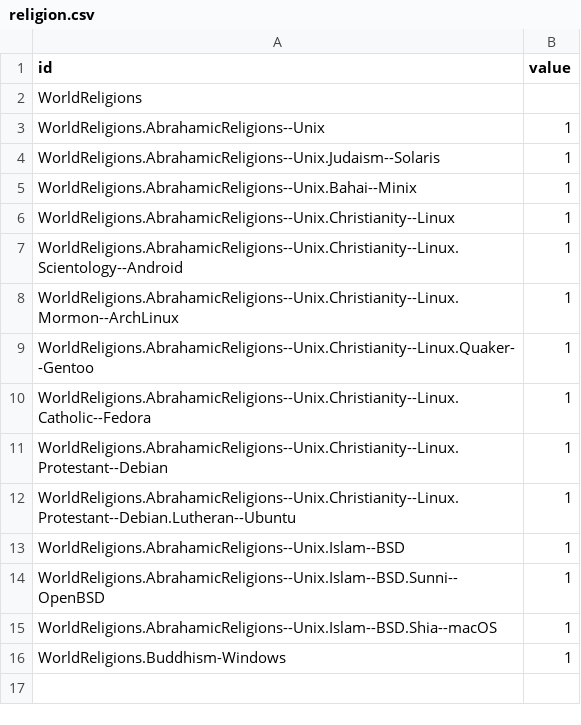
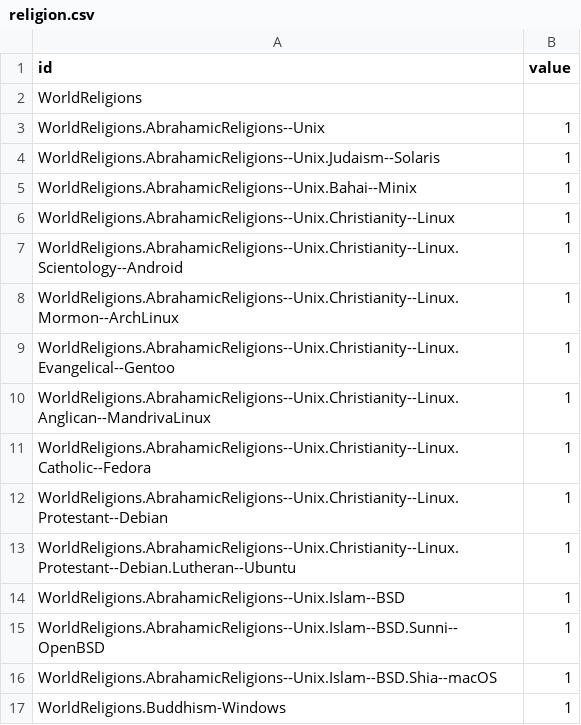
Before and after one commit to loopDelicious/operating-systems, a CSV file: public/religion.csv, drawn as a sheet.

Commit message:
update links and religion tree

```diff
--- a/public/religion.csv
+++ b/public/religion.csv
@@ -8,3 +8,4 @@ WorldReligions.AbrahamicReligions--Unix.Christianity--Linux.Scientology--Android
 WorldReligions.AbrahamicReligions--Unix.Christianity--Linux.Mormon--ArchLinux,1
-WorldReligions.AbrahamicReligions--Unix.Christianity--Linux.Quaker--Gentoo,1
+WorldReligions.AbrahamicReligions--Unix.Christianity--Linux.Evangelical--Gentoo,1
+WorldReligions.AbrahamicReligions--Unix.Christianity--Linux.Anglican--MandrivaLinux,1
 WorldReligions.AbrahamicReligions--Unix.Christianity--Linux.Catholic--Fedora,1
```
Also changed, not shown: 3 other files.
